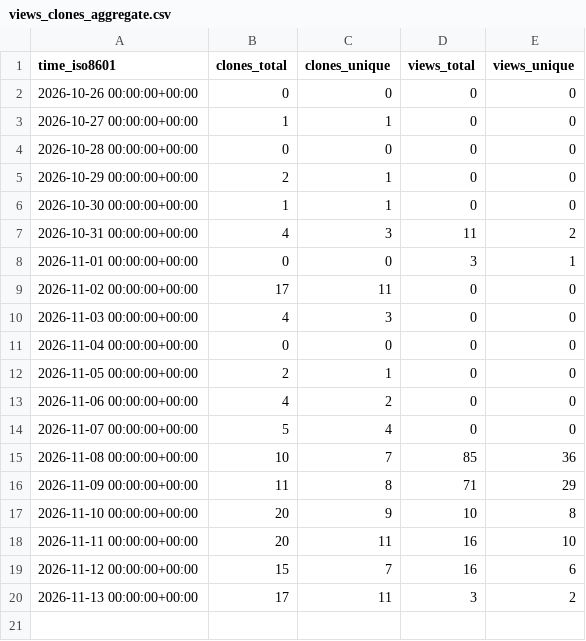
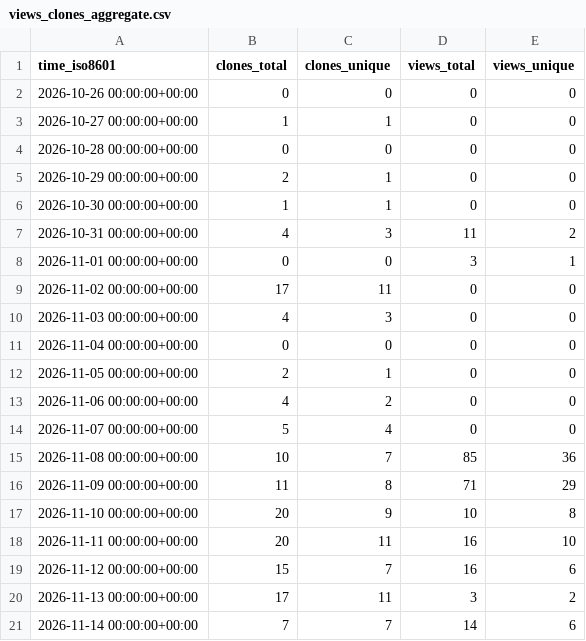
Before and after one commit to boromyr/STL2STEP, a CSV file: boromyr/STL2STEP/ghrs-data/views_clones_aggregate.csv, drawn as a sheet; the diff names each change by its address in the sheet, - before the commit and + after, or states it on an @@ line.

```diff
--- a/boromyr/STL2STEP/ghrs-data/views_clones_aggregate.csv
+++ b/boromyr/STL2STEP/ghrs-data/views_clones_aggregate.csv
+row 21: 2026-11-14 00:00:00+00:00 | 7 | 7 | 14 | 6
```
Also changed, not shown: 1 other file.
